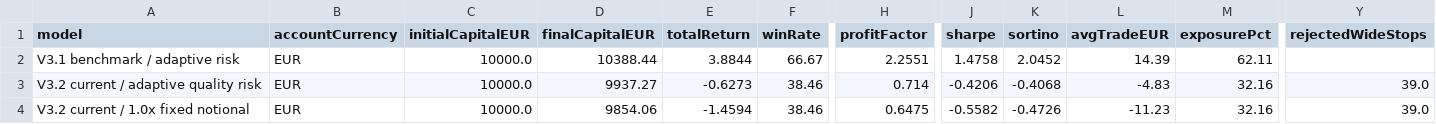
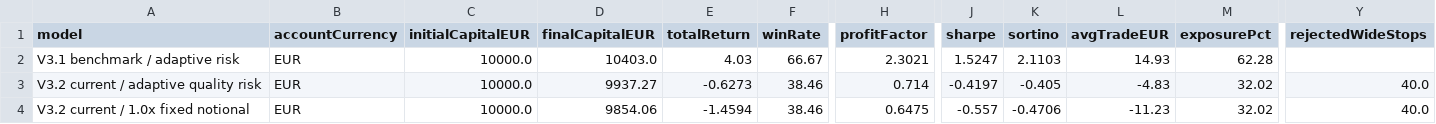
Before and after one commit to OscarTroncoso/Swing-trading---ML, a CSV file: reports/backtest_2026_comparison.csv, drawn as a sheet; only a part is shown, gaps mark what is left out; the diff names each change by its address in the sheet, - before the commit and + after, or states it on an @@ line.

```diff
--- a/reports/backtest_2026_comparison.csv
+++ b/reports/backtest_2026_comparison.csv
-D2 (finalCapitalEUR): 10388.44
+D2 (finalCapitalEUR): 10403.0
-E2 (totalReturn): 3.8844
+E2 (totalReturn): 4.03
-H2 (profitFactor): 2.2551
+H2 (profitFactor): 2.3021
-J2 (sharpe): 1.4758
+J2 (sharpe): 1.5247
-K2 (sortino): 2.0452
+K2 (sortino): 2.1103
-L2 (avgTradeEUR): 14.39
+L2 (avgTradeEUR): 14.93
-M2 (exposurePct): 62.11
+M2 (exposurePct): 62.28
-J3 (sharpe): -0.4206
+J3 (sharpe): -0.4197
-K3 (sortino): -0.4068
+K3 (sortino): -0.405
-M3:M4 (exposurePct): 32.16
+M3:M4 (exposurePct): 32.02
-Y3:Y4 (rejectedWideStops): 39.0
+Y3:Y4 (rejectedWideStops): 40.0
-J4 (sharpe): -0.5582
+J4 (sharpe): -0.557
-K4 (sortino): -0.4726
+K4 (sortino): -0.4706
```
Also changed, not shown: data.equity.csv, data/eurusd_daily.csv, 2 other files.
